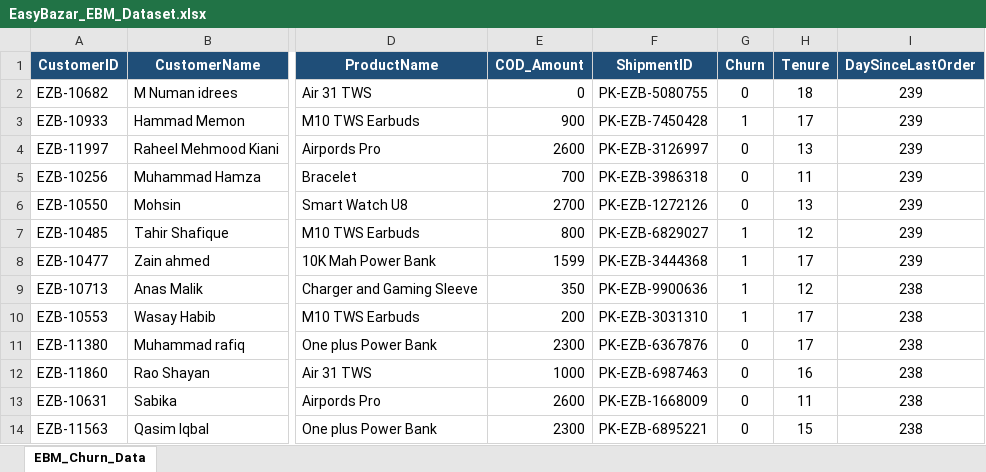
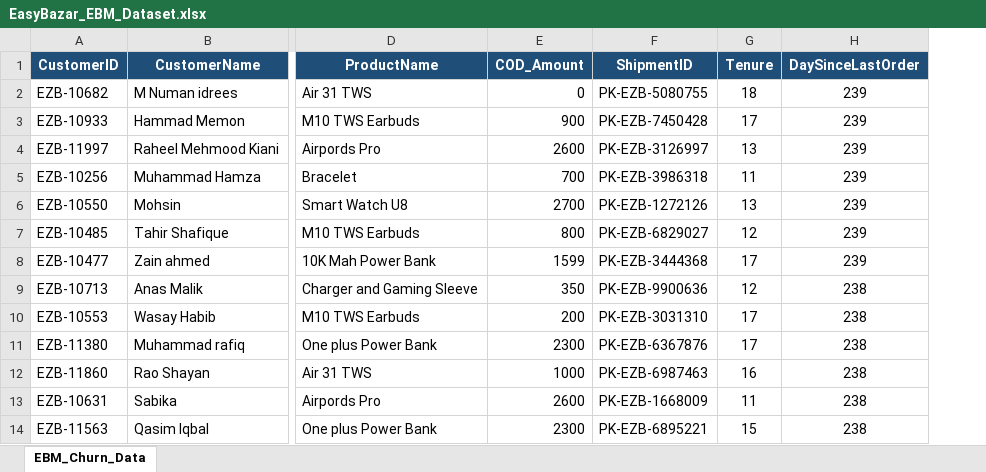
Before and after one commit to muhammadareeb01/ChurnPrediction, an Excel workbook: EasyBazar_EBM_Dataset.xlsx, sheet EBM_Churn_Data, drawn as a sheet; only a part is shown, gaps mark what is left out; values as stored, in another font and other column widths than the file's, no borders; the diff names each change by its address in the sheet, - before the commit and + after, or states it on an @@ line.

```diff
--- a/EasyBazar_EBM_Dataset.xlsx (sheet EBM_Churn_Data)
+++ b/EasyBazar_EBM_Dataset.xlsx (sheet EBM_Churn_Data)
-column G (Churn), rows 2-14: 0 | 1 | 0 | 0 | 0 | 1 | 1 | 1 | 1 | 0 | 0 | 0 | 0
```
Also changed, not shown: 4 other files.
